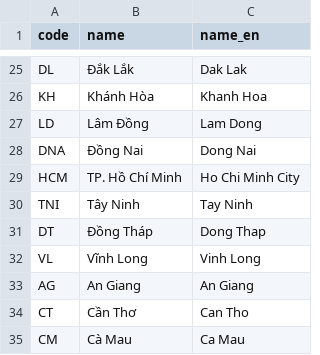
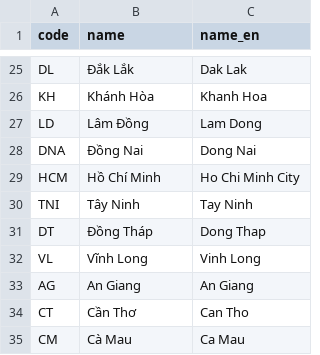
Before and after one commit to DuongLor/jobmarket-crawl, a CSV file: seeds/provinces.csv, drawn as a sheet; only a part is shown, gaps mark what is left out.

```diff
--- a/seeds/provinces.csv
+++ b/seeds/provinces.csv
@@ -28,3 +28,3 @@ LD,Lâm Đồng,Lam Dong
 DNA,Đồng Nai,Dong Nai
-HCM,TP. Hồ Chí Minh,Ho Chi Minh City
+HCM,Hồ Chí Minh,Ho Chi Minh City
 TNI,Tây Ninh,Tay Ninh
```
Also changed, not shown: seeds/industry_aliases.csv, seeds/province_aliases.csv, 25 other files.
